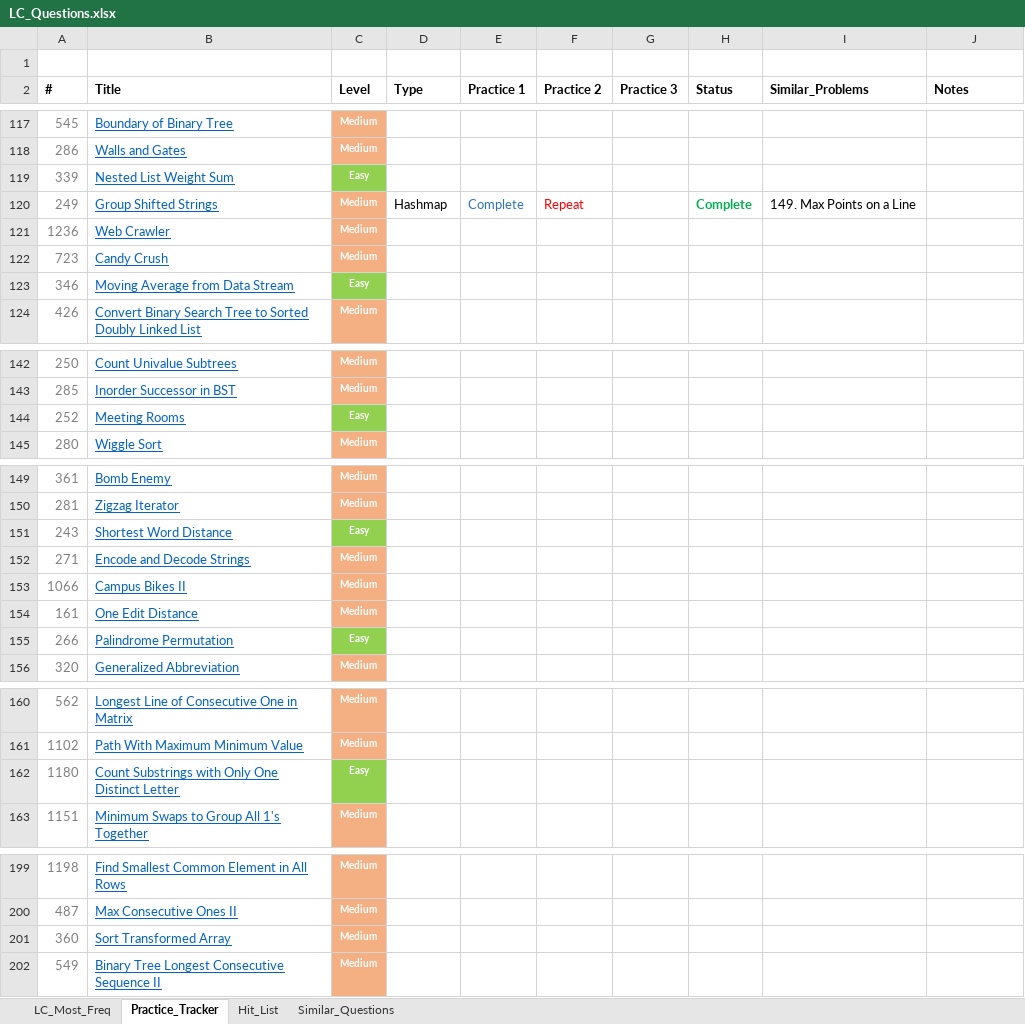
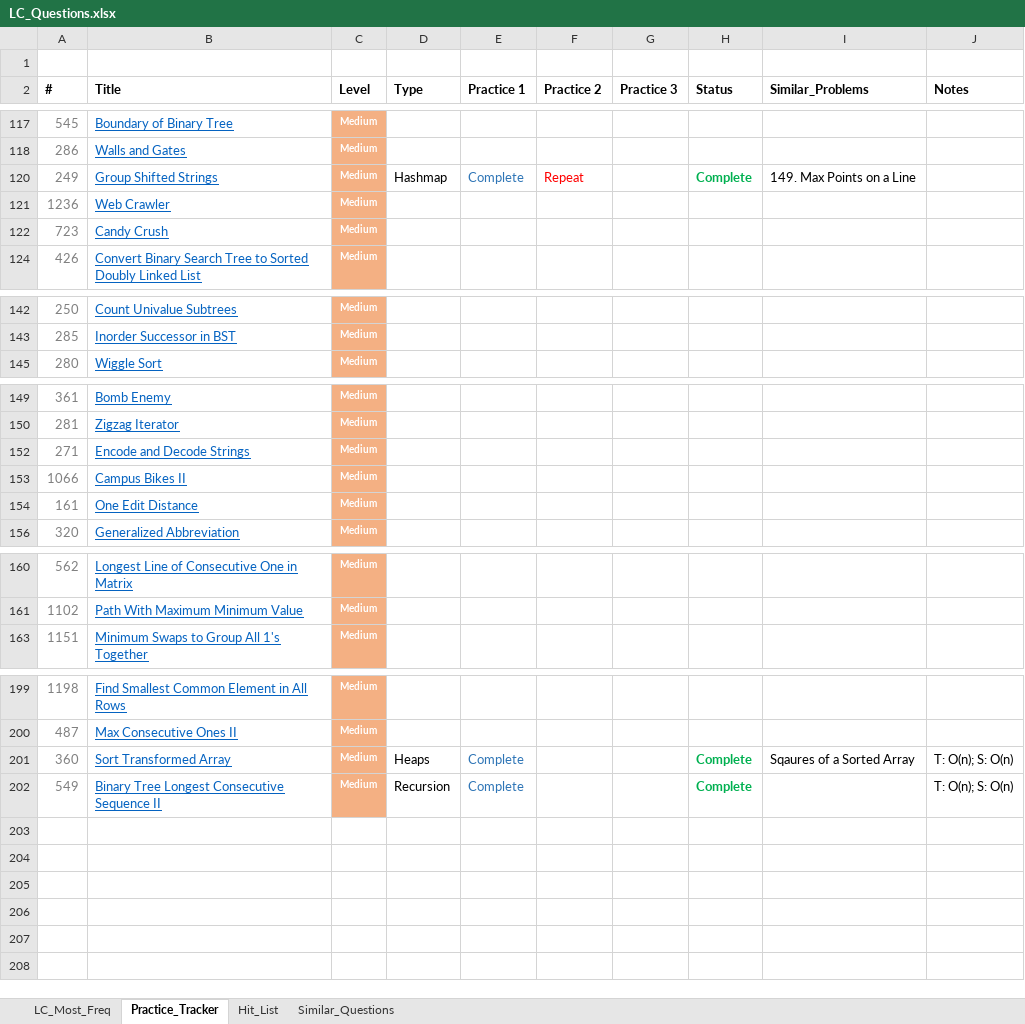
Before and after one commit to kaushikbhimraj/Algorithms, an Excel workbook: 01_LeetCode/04_LeetCode_Most_Freq/LC_Questions.xlsx, sheet Practice_Tracker, drawn as a sheet; only a part is shown, gaps mark what is left out; values as stored, in another font and other column widths than the file's, no borders; conditional formats and table styles not drawn; the diff covers the shown part only; the diff names each change by its address in the sheet, - before the commit and + after, or states it on an @@ line.

```diff
--- a/01_LeetCode/04_LeetCode_Most_Freq/LC_Questions.xlsx (sheet Practice_Tracker)
+++ b/01_LeetCode/04_LeetCode_Most_Freq/LC_Questions.xlsx (sheet Practice_Tracker)
@@ row 119 hidden: 339 | Nested List Weight Sum | Easy @@
@@ row 123 hidden: 346 | Moving Average from Data Stream | Easy @@
@@ row 144 hidden: 252 | Meeting Rooms | Easy @@
@@ row 151 hidden: 243 | Shortest Word Distance | Easy @@
@@ row 155 hidden: 266 | Palindrome Permutation | Easy @@
@@ row 162 hidden: 1180 | Count Substrings with Only One Distinct Letter | Easy @@
-D201 (Type): (empty)
+D201 (Type): Heaps
-E201:E202 (Practice 1): (empty)
+E201:E202 (Practice 1): Complete
-H201:H202 (Status): (empty)
+H201:H202 (Status): Complete
-I201 (Similar_Problems): (empty)
+I201 (Similar_Problems): Sqaures of a Sorted Array
-J201:J202 (Notes): (empty)
+J201:J202 (Notes): T: O(n); S: O(n)
-D202 (Type): (empty)
+D202 (Type): Recursion
```
Also changed, not shown: 55 hidden or unhidden rows and 14 edited cells elsewhere in this sheet, sheet LC_Most_Freq, 2 other files.
